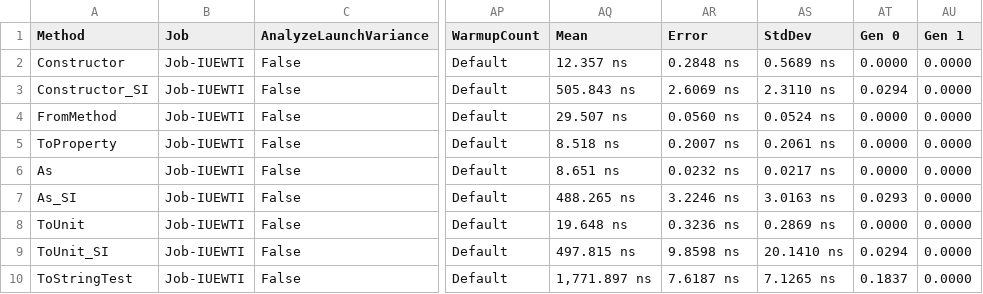
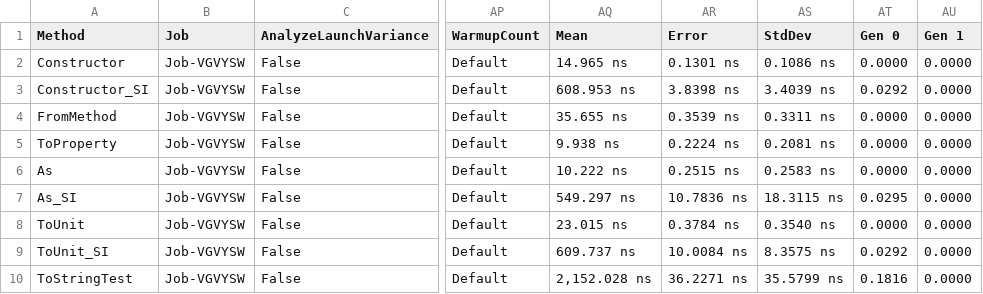
Before and after one commit to angularsen/UnitsNet, a CSV file: benchmarks/net472/results/UnitsNet.Benchmark.UnitsNetBenchmarks-report.csv, drawn as a sheet; only a part is shown, gaps mark what is left out; the diff covers the shown part only; the diff names each change by its address in the sheet, - before the commit and + after, or states it on an @@ line.

Commit message:
Automatic benchmark generation for cece3f33b4178cfc741b12e3ffe6c90f02bc7ff3

```diff
--- a/benchmarks/net472/results/UnitsNet.Benchmark.UnitsNetBenchmarks-report.csv
+++ b/benchmarks/net472/results/UnitsNet.Benchmark.UnitsNetBenchmarks-report.csv
-B2:B10 (Job): Job-IUEWTI
+B2:B10 (Job): Job-VGVYSW
-AQ2 (Mean): 12.357 ns
+AQ2 (Mean): 14.965 ns
-AR2 (Error): 0.2848 ns
+AR2 (Error): 0.1301 ns
-AS2 (StdDev): 0.5689 ns
+AS2 (StdDev): 0.1086 ns
-AQ3 (Mean): 505.843 ns
+AQ3 (Mean): 608.953 ns
-AR3 (Error): 2.6069 ns
+AR3 (Error): 3.8398 ns
-AS3 (StdDev): 2.3110 ns
+AS3 (StdDev): 3.4039 ns
-AT3 (Gen 0): 0.0294
+AT3 (Gen 0): 0.0292
-AQ4 (Mean): 29.507 ns
+AQ4 (Mean): 35.655 ns
-AR4 (Error): 0.0560 ns
+AR4 (Error): 0.3539 ns
-AS4 (StdDev): 0.0524 ns
+AS4 (StdDev): 0.3311 ns
-AQ5 (Mean): 8.518 ns
+AQ5 (Mean): 9.938 ns
-AR5 (Error): 0.2007 ns
+AR5 (Error): 0.2224 ns
-AS5 (StdDev): 0.2061 ns
+AS5 (StdDev): 0.2081 ns
-AQ6 (Mean): 8.651 ns
+AQ6 (Mean): 10.222 ns
-AR6 (Error): 0.0232 ns
+AR6 (Error): 0.2515 ns
-AS6 (StdDev): 0.0217 ns
+AS6 (StdDev): 0.2583 ns
-AQ7 (Mean): 488.265 ns
+AQ7 (Mean): 549.297 ns
-AR7 (Error): 3.2246 ns
+AR7 (Error): 10.7836 ns
-AS7 (StdDev): 3.0163 ns
+AS7 (StdDev): 18.3115 ns
-AT7 (Gen 0): 0.0293
+AT7 (Gen 0): 0.0295
-AQ8 (Mean): 19.648 ns
+AQ8 (Mean): 23.015 ns
-AR8 (Error): 0.3236 ns
+AR8 (Error): 0.3784 ns
-AS8 (StdDev): 0.2869 ns
+AS8 (StdDev): 0.3540 ns
-AQ9 (Mean): 497.815 ns
+AQ9 (Mean): 609.737 ns
-AR9 (Error): 9.8598 ns
+AR9 (Error): 10.0084 ns
-AS9 (StdDev): 20.1410 ns
+AS9 (StdDev): 8.3575 ns
-AT9 (Gen 0): 0.0294
+AT9 (Gen 0): 0.0292
-AQ10 (Mean): 1,771.897 ns
+AQ10 (Mean): 2,152.028 ns
-AR10 (Error): 7.6187 ns
+AR10 (Error): 36.2271 ns
-AS10 (StdDev): 7.1265 ns
+AS10 (StdDev): 35.5799 ns
-AT10 (Gen 0): 0.1837
+AT10 (Gen 0): 0.1816
```
Also changed, not shown: 42 edited cells elsewhere in this file, 5 other files.
